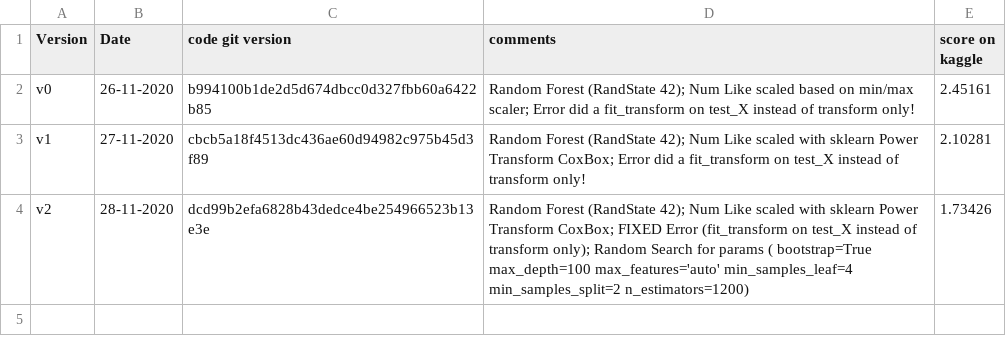
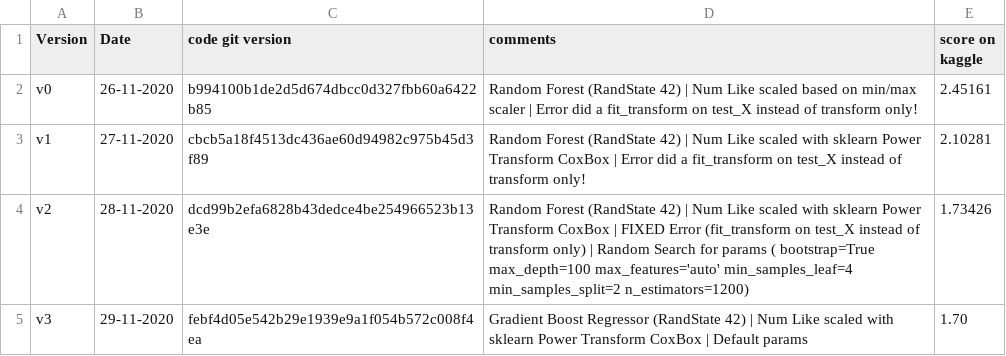
Before and after one commit to aelimame/DataScienceProject, a CSV file: submissions/submissions_info.csv, drawn as a sheet.

Commit message:
Upaded submissions info file and added new prediction csv file (v3) (Correct version)
Upaded submissions info file and added new prediction csv file (v3), correct git version now

```diff
--- a/submissions/submissions_info.csv
+++ b/submissions/submissions_info.csv
@@ -1,4 +1,5 @@
 Version,Date,code git version,comments,score on kaggle
-v0, 26-11-2020,b994100b1de2d5d674dbcc0d327fbb60a6422b85,"Random Forest (RandState 42); Num Like scaled based on min/max scaler; Error did a fit_transform on test_X instead of transform only!",2.45161
-v1, 27-11-2020,cbcb5a18f4513dc436ae60d94982c975b45d3f89,"Random Forest (RandState 42); Num Like scaled with sklearn Power Transform CoxBox; Error did a fit_transform on test_X instead of transform only!",2.10281
-v2, 28-11-2020,dcd99b2efa6828b43dedce4be254966523b13e3e,"Random Forest (RandState 42); Num Like scaled with sklearn Power Transform CoxBox; FIXED Error (fit_transform on test_X instead of transform only); Random Search for params ( bootstrap=True max_depth=100 max_features='auto' min_samples_leaf=4 min_samples_split=2 n_estimators=1200)",1.73426
+v0, 26-11-2020,b994100b1de2d5d674dbcc0d327fbb60a6422b85,"Random Forest (RandState 42) | Num Like scaled based on min/max scaler | Error did a fit_transform on test_X instead of transform only!",2.45161
+v1, 27-11-2020,cbcb5a18f4513dc436ae60d94982c975b45d3f89,"Random Forest (RandState 42) | Num Like scaled with sklearn Power Transform CoxBox | Error did a fit_transform on test_X instead of transform only!",2.10281
+v2, 28-11-2020,dcd99b2efa6828b43dedce4be254966523b13e3e,"Random Forest (RandState 42) | Num Like scaled with sklearn Power Transform CoxBox | FIXED Error (fit_transform on test_X instead of transform only) | Random Search for params ( bootstrap=True max_depth=100 max_features='auto' min_samples_leaf=4 min_samples_split=2 n_estimators=1200)",1.73426
+v3, 29-11-2020,febf4d05e542b29e1939e9a1f054b572c008f4ea,"Gradient Boost Regressor (RandState 42) | Num Like scaled with sklearn Power Transform CoxBox | Default params",1.70
```
Also changed, not shown: 1 other file.
